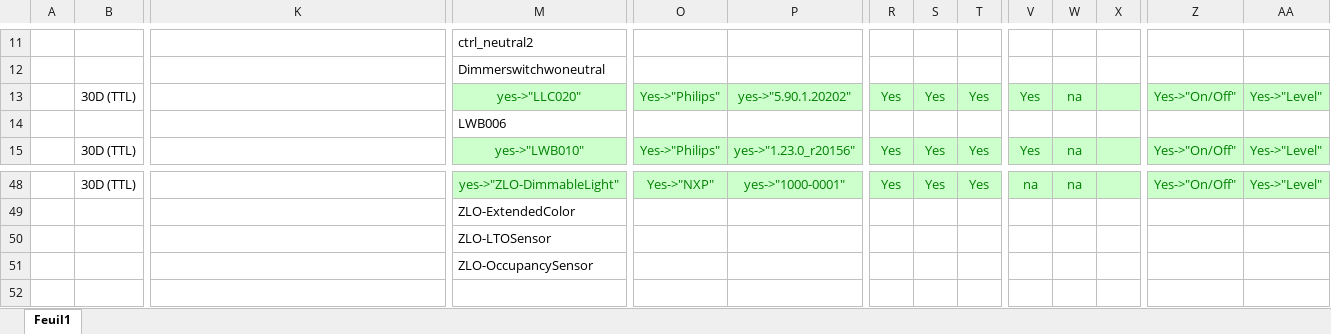
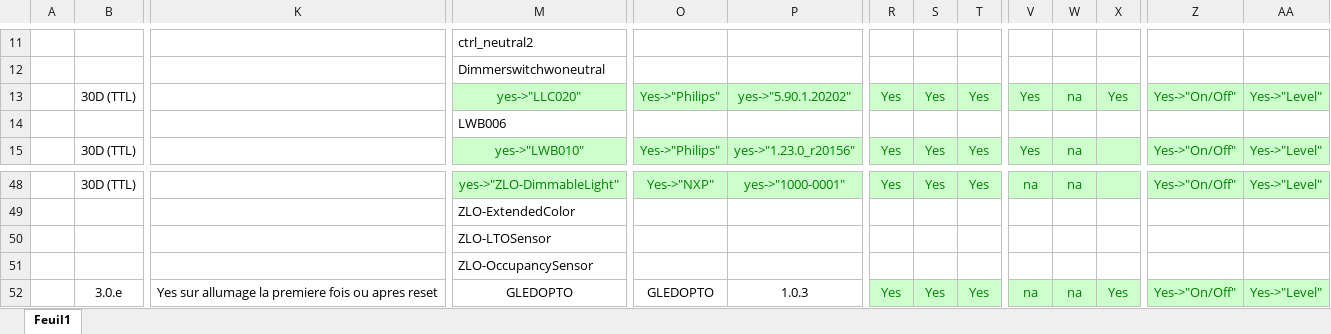
Before and after one commit to KiwiHC16/Abeille, an Excel workbook: resources/AbeilleDeamon/documentsDeDev/AbeilleEquipmentFunctionSupported.xlsx, sheet Feuil1, drawn as a sheet; only a part is shown, gaps mark what is left out; values as stored, in another font and other column widths than the file's, no borders; rows hold the shown columns only; the diff names each change by its address in the sheet, - before the commit and + after, or states it on an @@ line.

Commit message:
Alignement of LLC020 and GLEDOPTO to new template model.

```diff
--- a/resources/AbeilleDeamon/documentsDeDev/AbeilleEquipmentFunctionSupported.xlsx (sheet Feuil1)
+++ b/resources/AbeilleDeamon/documentsDeDev/AbeilleEquipmentFunctionSupported.xlsx (sheet Feuil1)
-X13: (empty)
+X13: Yes
+row 52:  | 3.0.e | Yes sur allumage la premiere fois ou apres reset | GLEDOPTO | GLEDOPTO | 1.0.3 | Yes | Yes | Yes | na | na | Yes | Yes->"On/Off" | Yes->"Level"
```
Also changed, not shown: 13 other files.
